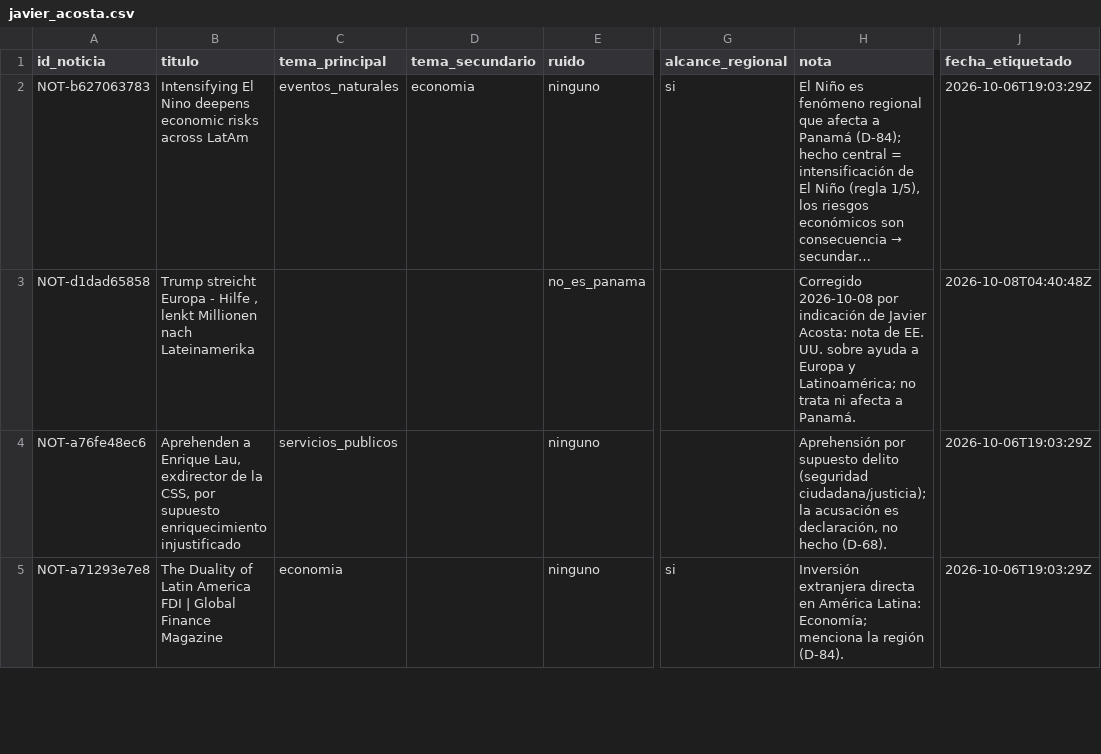
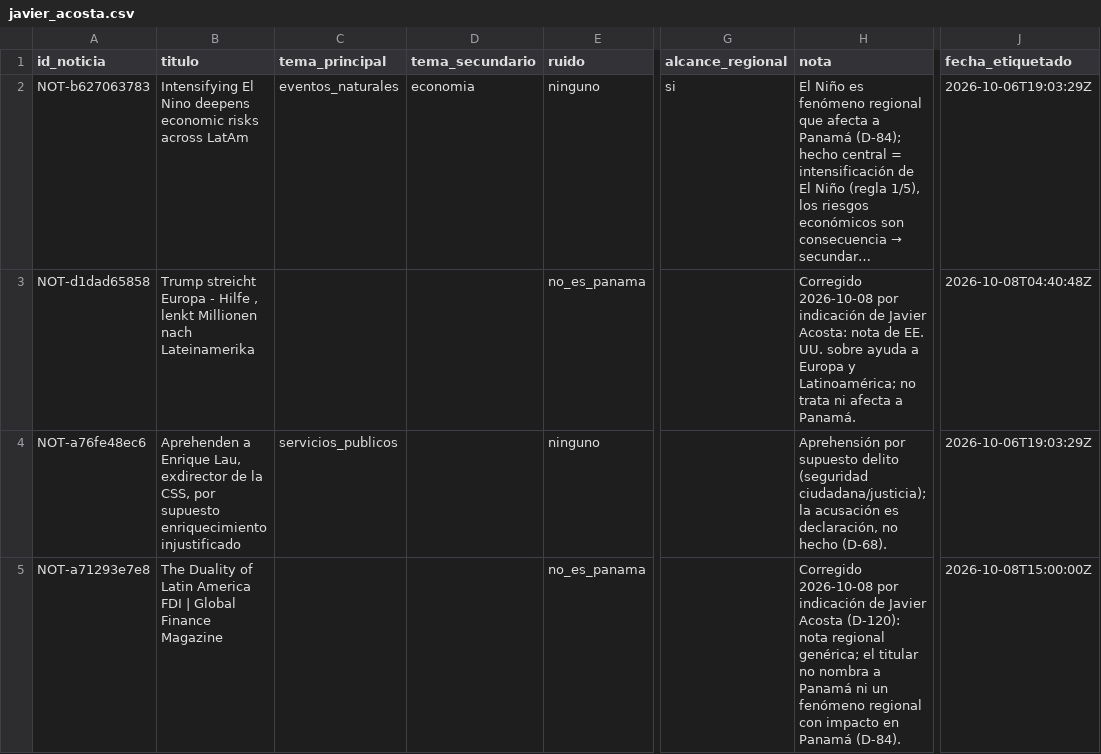
Before and after one commit to DEVHUBPTY/HACKAITHON, a CSV file: eval/etiquetas/javier_acosta.csv, drawn as a sheet; only a part is shown, gaps mark what is left out; long unchanged cells end in …; the diff covers the shown part only; the diff names each change by its address in the sheet, - before the commit and + after, or states it on an @@ line.

```diff
--- a/eval/etiquetas/javier_acosta.csv
+++ b/eval/etiquetas/javier_acosta.csv
-C5 (tema_principal): economia
+C5 (tema_principal): (empty)
-E5 (ruido): ninguno
+E5 (ruido): no_es_panama
-G5 (alcance_regional): si
+G5 (alcance_regional): (empty)
-H5 (nota): Inversión extranjera directa en América Latina: Economía; menciona la región (D-84).
+H5 (nota): Corregido 2026-10-08 por indicación de Javier Acosta (D-120): nota regional genérica; el titular no nombra a Panamá ni un fenómeno regional con impacto en Panamá (D-84).
-J5 (fecha_etiquetado): 2026-10-06T19:03:29Z
+J5 (fecha_etiquetado): 2026-10-08T15:00:00Z
```
Also changed, not shown: 15 edited cells elsewhere in this file, eval/etiquetas.csv.
